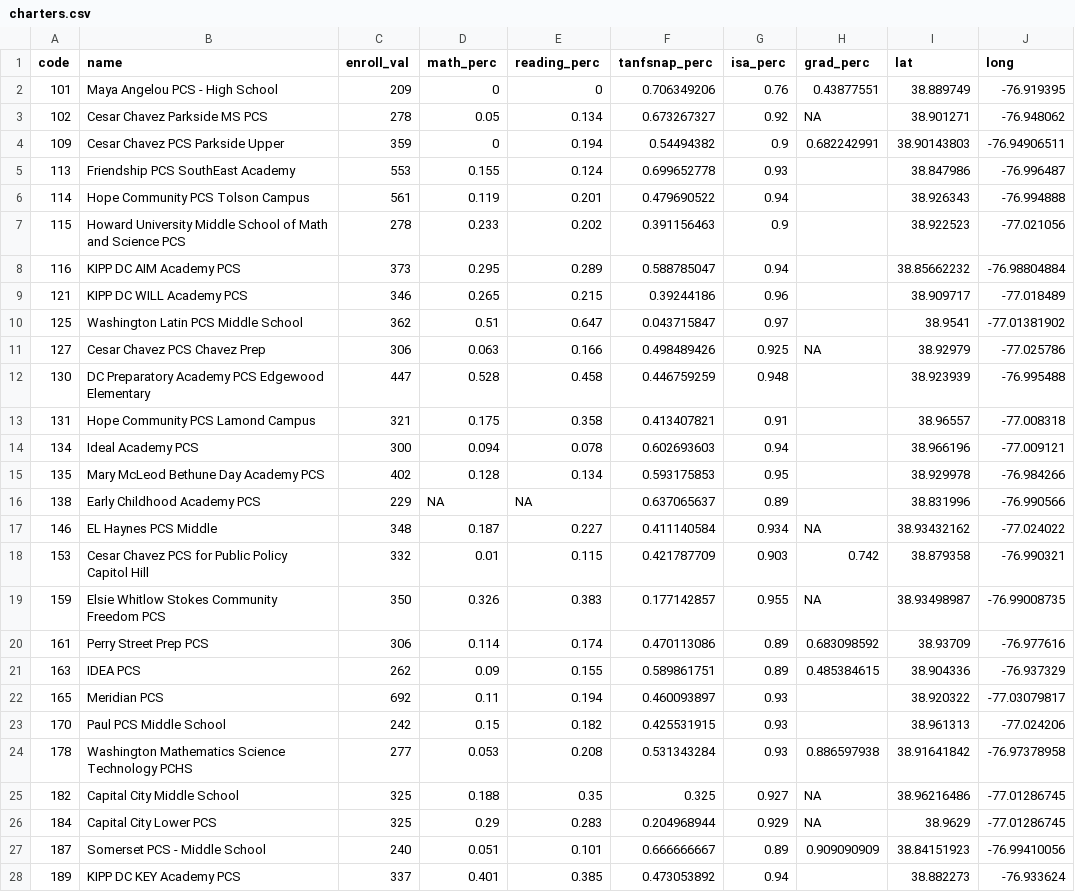
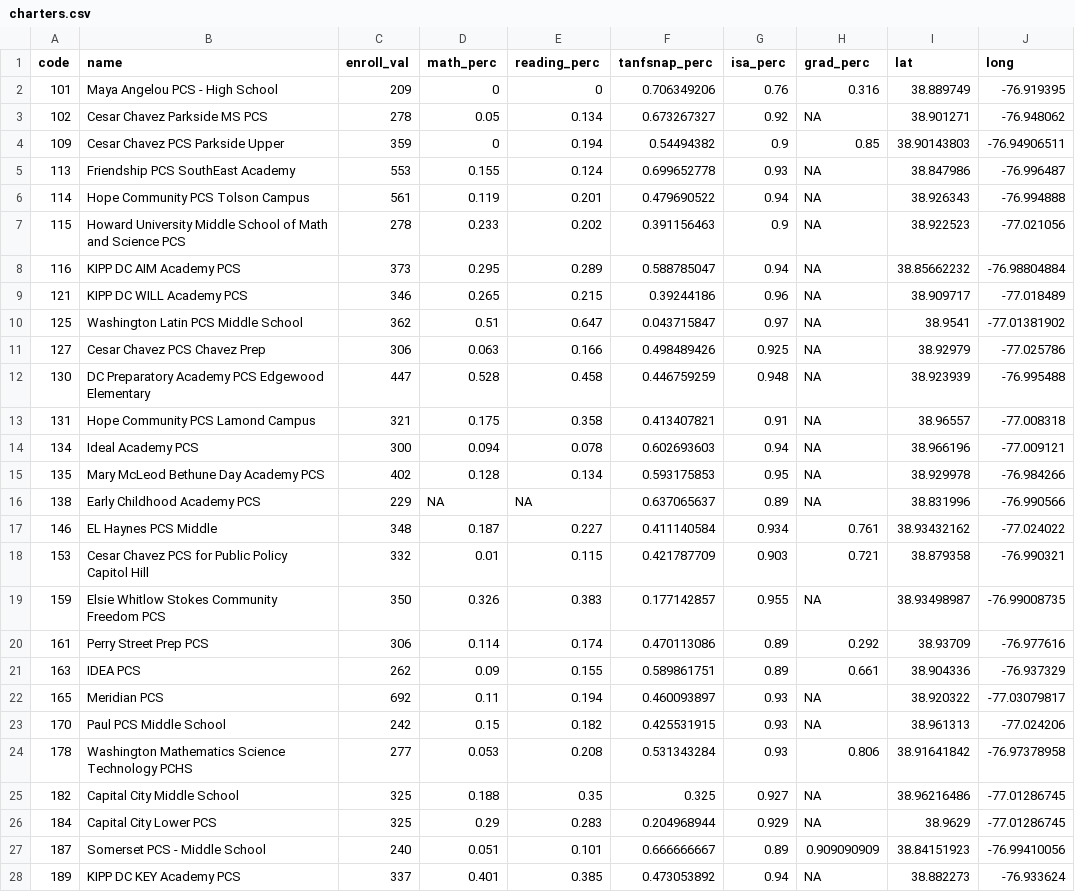
Before and after one commit to DCActionforChildren/dcaction, a CSV file: data/charters.csv, drawn as a sheet; only a part is shown; the diff covers the shown part only.

Commit message:
grad rates 15/16

```diff
--- a/data/charters.csv
+++ b/data/charters.csv
@@ -1,25 +1,25 @@
 code,name,enroll_val,math_perc,reading_perc,tanfsnap_perc,isa_perc,grad_perc,lat,long
-101,Maya Angelou PCS - High School,209,0,0,0.706349206,0.76,0.43877551,38.889749,-76.919395
+101,Maya Angelou PCS - High School,209,0,0,0.706349206,0.76,0.316,38.889749,-76.919395
 102,Cesar Chavez Parkside MS PCS,278,0.05,0.134,0.673267327,0.92,NA,38.901271,-76.948062
-109,Cesar Chavez PCS Parkside Upper,359,0,0.194,0.54494382,0.9,0.682242991,38.90143803,-76.94906511
-113,Friendship PCS SouthEast Academy,553,0.155,0.124,0.699652778,0.93,,38.847986,-76.996487
-114,Hope Community PCS Tolson Campus,561,0.119,0.201,0.479690522,0.94,,38.926343,-76.994888
-115,Howard University Middle School of Math and Science PCS,278,0.233,0.202,0.391156463,0.9,,38.922523,-77.021056
-116,KIPP DC AIM Academy PCS,373,0.295,0.289,0.588785047,0.94,,38.85662232,-76.98804884
-121,KIPP DC WILL Academy PCS,346,0.265,0.215,0.39244186,0.96,,38.909717,-77.018489
-125,Washington Latin PCS Middle School,362,0.51,0.647,0.043715847,0.97,,38.9541,-77.01381902
+109,Cesar Chavez PCS Parkside Upper,359,0,0.194,0.54494382,0.9,0.85,38.90143803,-76.94906511
+113,Friendship PCS SouthEast Academy,553,0.155,0.124,0.699652778,0.93,NA,38.847986,-76.996487
+114,Hope Community PCS Tolson Campus,561,0.119,0.201,0.479690522,0.94,NA,38.926343,-76.994888
+115,Howard University Middle School of Math and Science PCS,278,0.233,0.202,0.391156463,0.9,NA,38.922523,-77.021056
+116,KIPP DC AIM Academy PCS,373,0.295,0.289,0.588785047,0.94,NA,38.85662232,-76.98804884
+121,KIPP DC WILL Academy PCS,346,0.265,0.215,0.39244186,0.96,NA,38.909717,-77.018489
+125,Washington Latin PCS Middle School,362,0.51,0.647,0.043715847,0.97,NA,38.9541,-77.01381902
 127,Cesar Chavez PCS Chavez Prep,306,0.063,0.166,0.498489426,0.925,NA,38.92979,-77.025786
-130,DC Preparatory Academy PCS Edgewood Elementary,447,0.528,0.458,0.446759259,0.948,,38.923939,-76.995488
-131,Hope Community PCS Lamond Campus,321,0.175,0.358,0.413407821,0.91,,38.96557,-77.008318
-134,Ideal Academy PCS,300,0.094,0.078,0.602693603,0.94,,38.966196,-77.009121
-135,Mary McLeod Bethune Day Academy PCS,402,0.128,0.134,0.593175853,0.95,,38.929978,-76.984266
-138,Early Childhood Academy PCS,229,NA,NA,0.637065637,0.89,,38.831996,-76.990566
-146,EL Haynes PCS Middle,348,0.187,0.227,0.411140584,0.934,NA,38.93432162,-77.024022
-153,Cesar Chavez PCS for Public Policy Capitol Hill,332,0.01,0.115,0.421787709,0.903,0.742,38.879358,-76.990321
+130,DC Preparatory Academy PCS Edgewood Elementary,447,0.528,0.458,0.446759259,0.948,NA,38.923939,-76.995488
+131,Hope Community PCS Lamond Campus,321,0.175,0.358,0.413407821,0.91,NA,38.96557,-77.008318
+134,Ideal Academy PCS,300,0.094,0.078,0.602693603,0.94,NA,38.966196,-77.009121
+135,Mary McLeod Bethune Day Academy PCS,402,0.128,0.134,0.593175853,0.95,NA,38.929978,-76.984266
+138,Early Childhood Academy PCS,229,NA,NA,0.637065637,0.89,NA,38.831996,-76.990566
+146,EL Haynes PCS Middle,348,0.187,0.227,0.411140584,0.934,0.761,38.93432162,-77.024022
+153,Cesar Chavez PCS for Public Policy Capitol Hill,332,0.01,0.115,0.421787709,0.903,0.721,38.879358,-76.990321
 159,Elsie Whitlow Stokes Community Freedom PCS,350,0.326,0.383,0.177142857,0.955,NA,38.93498987,-76.99008735
-161,Perry Street Prep PCS,306,0.114,0.174,0.470113086,0.89,0.683098592,38.93709,-76.977616
-163,IDEA PCS,262,0.09,0.155,0.589861751,0.89,0.485384615,38.904336,-76.937329
-165,Meridian PCS,692,0.11,0.194,0.460093897,0.93,,38.920322,-77.03079817
-170,Paul PCS Middle School,242,0.15,0.182,0.425531915,0.93,,38.961313,-77.024206
-178,Washington Mathematics Science Technology PCHS,277,0.053,0.208,0.531343284,0.93,0.886597938,38.91641842,-76.97378958
+161,Perry Street Prep PCS,306,0.114,0.174,0.470113086,0.89,0.292,38.93709,-76.977616
+163,IDEA PCS,262,0.09,0.155,0.589861751,0.89,0.661,38.904336,-76.937329
+165,Meridian PCS,692,0.11,0.194,0.460093897,0.93,NA,38.920322,-77.03079817
+170,Paul PCS Middle School,242,0.15,0.182,0.425531915,0.93,NA,38.961313,-77.024206
+178,Washington Mathematics Science Technology PCHS,277,0.053,0.208,0.531343284,0.93,0.806,38.91641842,-76.97378958
 182,Capital City Middle School,325,0.188,0.35,0.325,0.927,NA,38.96216486,-77.01286745
@@ -27,2 +27,2 @@ code,name,enroll_val,math_perc,reading_perc,tanfsnap_perc,isa_perc,grad_perc,lat
 187,Somerset PCS - Middle School,240,0.051,0.101,0.666666667,0.89,0.909090909,38.84151923,-76.99410056
-189,KIPP DC KEY Academy PCS,337,0.401,0.385,0.473053892,0.94,,38.882273,-76.933624
+189,KIPP DC KEY Academy PCS,337,0.401,0.385,0.473053892,0.94,NA,38.882273,-76.933624
```
Also changed, not shown: 74 edited cells elsewhere in this file.
